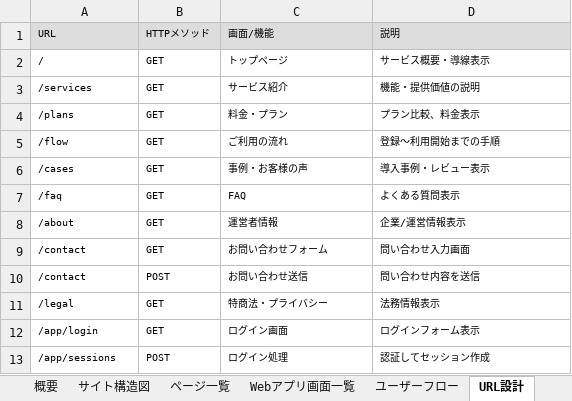
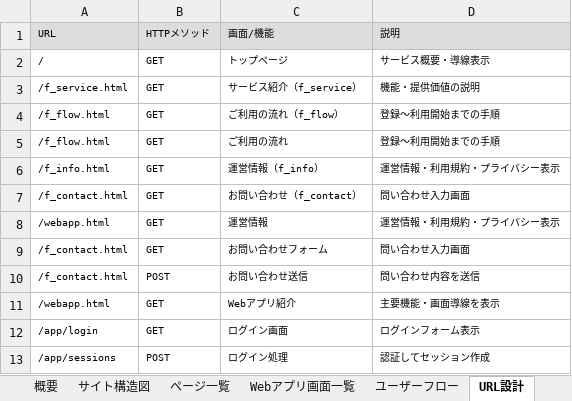
Before and after one commit to shimizu-dot/portfolio_shimizu, an Excel workbook: docs/sitemap_document.xlsx, sheet URL設計, drawn as a sheet; only a part is shown; values as stored, in another font and other column widths than the file's, no borders; removed rows and columns are numbered as before the commit, all else as after; the diff names each change by its address in the sheet, - before the commit and + after, or states it on an @@ line.

```diff
--- a/docs/sitemap_document.xlsx (sheet URL設計)
+++ b/docs/sitemap_document.xlsx (sheet URL設計)
-A3 (URL): /services
+A3 (URL): /f_service.html
-C3 (画面/機能): サービス紹介
+C3 (画面/機能): サービス紹介（f_service）
-row 4: /plans | GET | 料金・プラン | プラン比較、料金表示
+row 4: /f_flow.html | GET | ご利用の流れ（f_flow） | 登録〜利用開始までの手順
-A5 (URL): /flow
+A5 (URL): /f_flow.html
-row 6: /cases | GET | 事例・お客様の声 | 導入事例・レビュー表示
-row 7: /faq | GET | FAQ | よくある質問表示
-row 8: /about | GET | 運営者情報 | 企業/運営情報表示
+row 6: /f_info.html | GET | 運営情報（f_info） | 運営情報・利用規約・プライバシー表示
+row 7: /f_contact.html | GET | お問い合わせ（f_contact） | 問い合わせ入力画面
+row 8: /webapp.html | GET | 運営情報 | 運営情報・利用規約・プライバシー表示
-A9:A10 (URL): /contact
+A9:A10 (URL): /f_contact.html
-row 11: /legal | GET | 特商法・プライバシー | 法務情報表示
+row 11: /webapp.html | GET | Webアプリ紹介 | 主要機能・画面導線を表示
```
Also changed, not shown: sheet ユーザーフロー, sheet ページ一覧, sheet サイト構造図, docs/MarketingFormat_document.xlsx, docs/design_guideline_document.xlsx, 25 other files.
